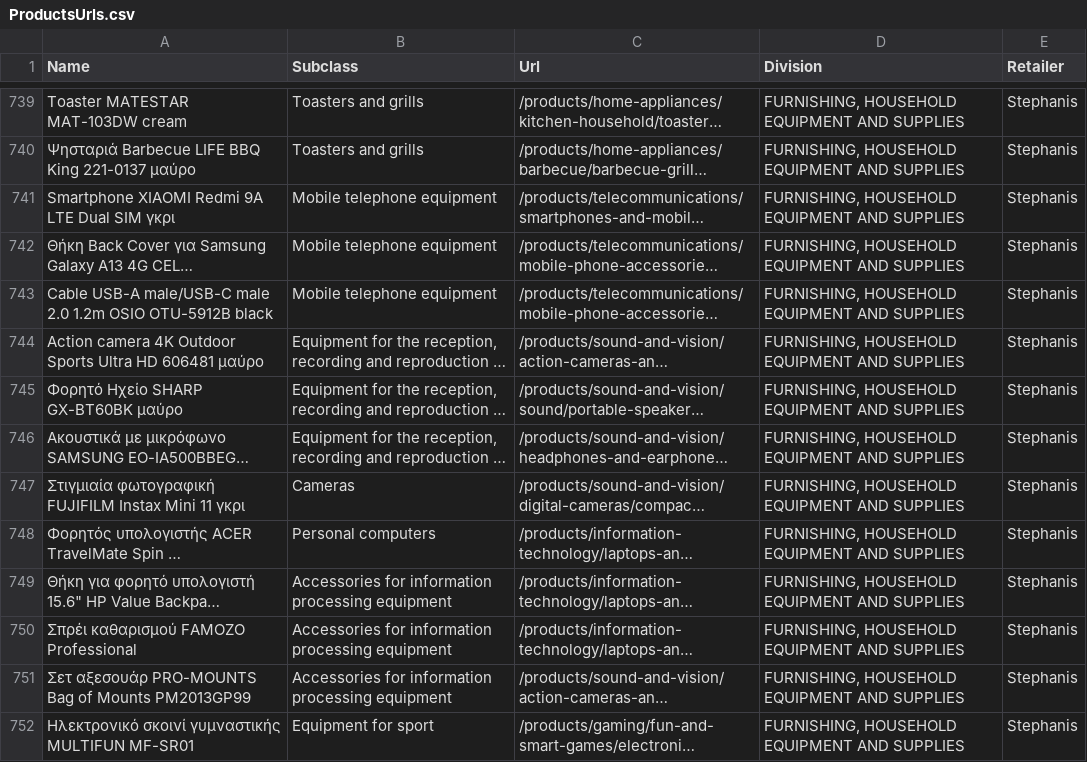
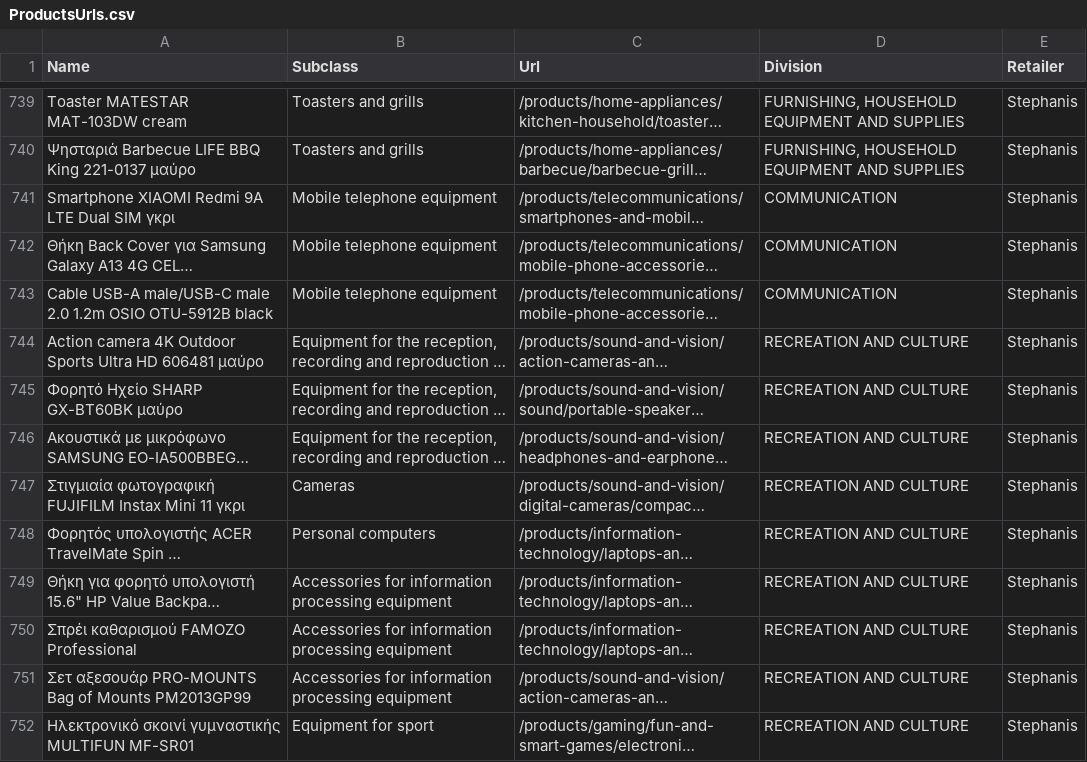
Before and after one commit to kvitalis/CyBPP, a CSV file: StoredScrapedData/ProductsUrls.csv, drawn as a sheet; only a part is shown, gaps mark what is left out; long unchanged cells end in …; the diff covers the shown part only; the diff names each change by its address in the sheet, - before the commit and + after, or states it on an @@ line.

Commit message:
Add files via upload

```diff
--- a/StoredScrapedData/ProductsUrls.csv
+++ b/StoredScrapedData/ProductsUrls.csv
-D741:D743 (Division): FURNISHING, HOUSEHOLD EQUIPMENT AND SUPPLIES
+D741:D743 (Division): COMMUNICATION
-D744:D752 (Division): FURNISHING, HOUSEHOLD EQUIPMENT AND SUPPLIES
+D744:D752 (Division): RECREATION AND CULTURE
```
Also changed, not shown: 14 edited cells elsewhere in this file.
